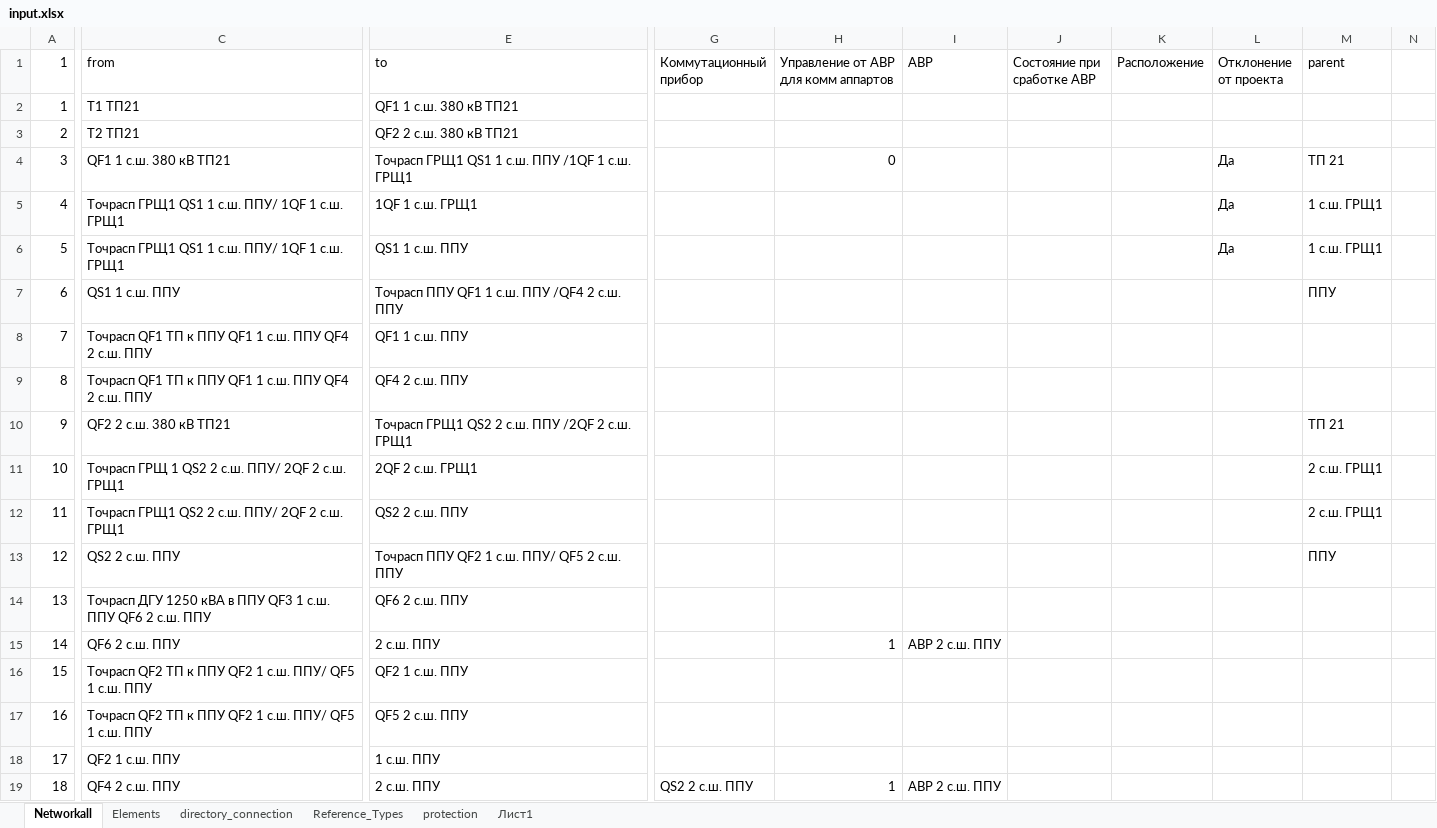
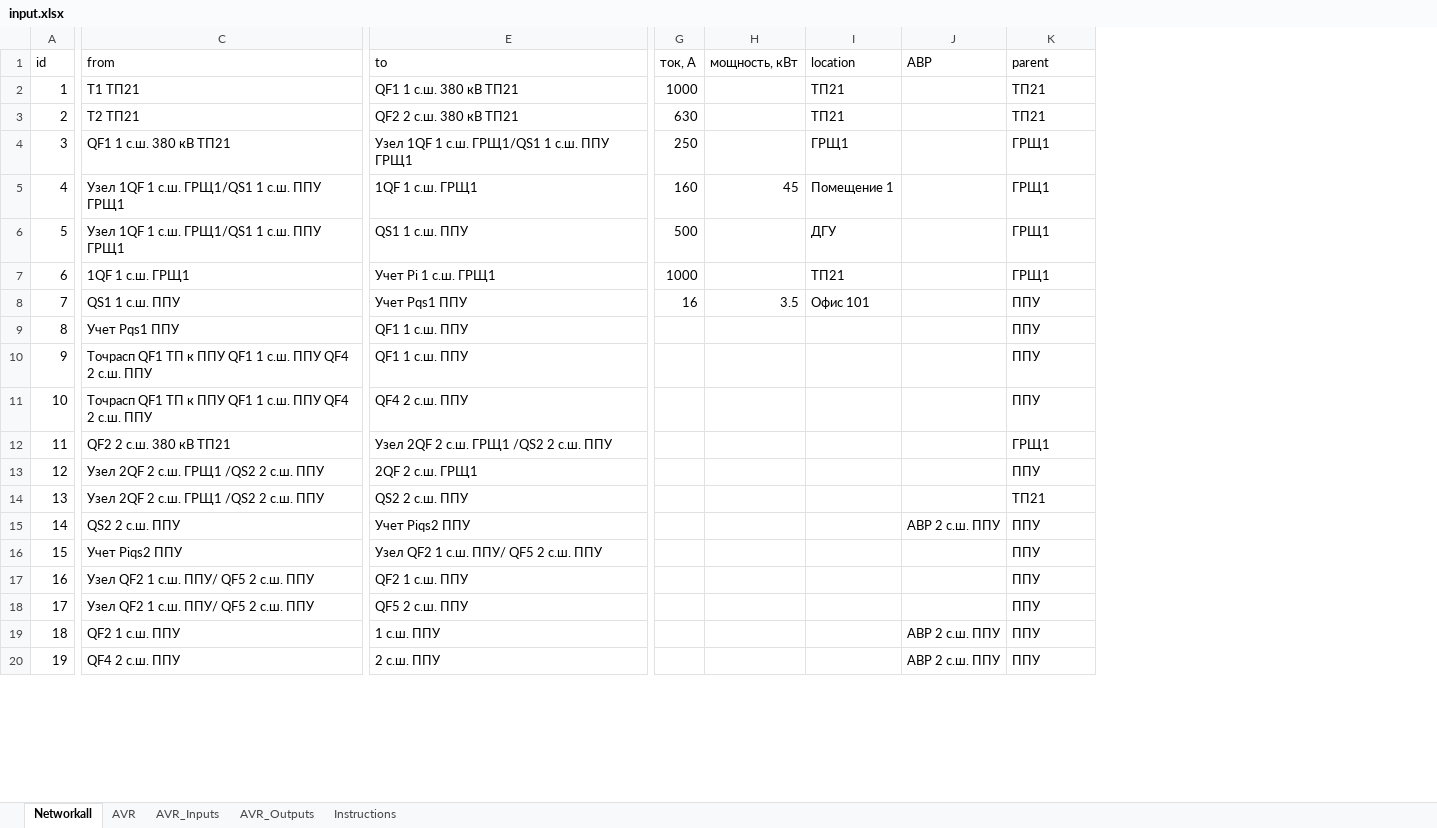
Before and after one commit to gassit/RVECTRA-plusplus, an Excel workbook: download/input.xlsx, sheet Networkall, drawn as a sheet; only a part is shown, gaps mark what is left out; values as stored, in another font and other column widths than the file's, no cell formats; charts and pictures not drawn; removed rows and columns are numbered as before the commit, all else as after; rows hold the shown columns only; the diff covers the shown part only; the diff names each change by its address in the sheet, - before the commit and + after, or states it on an @@ line.

```diff
--- a/download/input.xlsx (sheet Networkall)
+++ b/download/input.xlsx (sheet Networkall)
-sheet tab: Elements
+sheet tab: Instructions
-sheet tab: directory_connection
-sheet tab: Reference_Types
-sheet tab: protection
-sheet tab: Лист1
+sheet tab: AVR
+sheet tab: AVR_Inputs
+sheet tab: AVR_Outputs
-column G (Коммутационный прибор), row 19: QS2 2 с.ш. ППУ
-column H, rows 1-4: Управление от АВР для комм аппартов |  |  | 0; row 19: 1
+column G (ток, А), rows 2-6: 1000 | 630 | 250 | 160 | 500; row 8: 16
+column H (мощность, кВт), row 5: 45; row 8: 3.5
+column I (location), rows 2-6: ТП21 | ТП21 | ГРЩ1 | Помещение 1 | ДГУ; row 8: Офис 101
-column J (Состояние при сработке АВР), empty
-column K (Расположение), empty
-column L (Отклонение от проекта), rows 4-6: all Да
-column N, empty
@@ column A (id) renumbered between rows 1 and 188 @@
-K2:K3 (parent): (empty)
+K2:K3 (parent): ТП21
-E4 (to): Точрасп ГРЩ1 QS1 1 с.ш. ППУ /1QF 1 с.ш. ГРЩ1
+E4 (to): Узел 1QF 1 с.ш. ГРЩ1/QS1 1 с.ш. ППУ ГРЩ1
-K4 (parent): ТП 21
+K4 (parent): ГРЩ1
-C5:C6 (from): Точрасп ГРЩ1 QS1 1 с.ш. ППУ/ 1QF 1 с.ш. ГРЩ1
+C5:C6 (from): Узел 1QF 1 с.ш. ГРЩ1/QS1 1 с.ш. ППУ ГРЩ1
-K5:K6 (parent): 1 с.ш. ГРЩ1
+K5:K6 (parent): ГРЩ1
+row 7: 6 | 1QF 1 с.ш. ГРЩ1 | Учет Pi 1 с.ш. ГРЩ1 | 1000 |  | ТП21 |  | ГРЩ1
-E8 (to): Точрасп ППУ QF1 1 с.ш. ППУ /QF4 2 с.ш. ППУ
+E8 (to): Учет Pqs1 ППУ
+row 9: 8 | Учет Pqs1 ППУ | QF1 1 с.ш. ППУ |  |  |  |  | ППУ
-K10:K11 (parent): (empty)
+K10:K11 (parent): ППУ
-E12 (to): Точрасп ГРЩ1 QS2 2 с.ш. ППУ /2QF 2 с.ш. ГРЩ1
+E12 (to): Узел 2QF 2 с.ш. ГРЩ1 /QS2 2 с.ш. ППУ
-K12 (parent): ТП 21
+K12 (parent): ГРЩ1
-C13 (from): Точрасп ГРЩ 1 QS2 2 с.ш. ППУ/ 2QF 2 с.ш. ГРЩ1
+C13 (from): Узел 2QF 2 с.ш. ГРЩ1 /QS2 2 с.ш. ППУ
-K13 (parent): 2 с.ш. ГРЩ1
+K13 (parent): ППУ
-C14 (from): Точрасп ГРЩ1 QS2 2 с.ш. ППУ/ 2QF 2 с.ш. ГРЩ1
+C14 (from): Узел 2QF 2 с.ш. ГРЩ1 /QS2 2 с.ш. ППУ
-K14 (parent): 2 с.ш. ГРЩ1
+K14 (parent): ТП21
-E15 (to): Точрасп ППУ QF2 1 с.ш. ППУ/ QF5 2 с.ш. ППУ
+E15 (to): Учет Piqs2 ППУ
-J15 (АВР): (empty)
+J15 (АВР): АВР 2 с.ш. ППУ
-row 14: 13 | Точрасп ДГУ 1250 кВА в ППУ QF3 1 с.ш. ППУ QF6 2 с.ш. ППУ | QF6 2 с.ш. ППУ
-row 15: 14 | QF6 2 с.ш. ППУ | 2 с.ш. ППУ |  | 1 | АВР 2 с.ш. ППУ
+row 16: 15 | Учет Piqs2 ППУ | Узел QF2 1 с.ш. ППУ/ QF5 2 с.ш. ППУ |  |  |  |  | ППУ
-C17:C18 (from): Точрасп QF2 ТП к ППУ QF2 1 с.ш. ППУ/ QF5 1 с.ш. ППУ
+C17:C18 (from): Узел QF2 1 с.ш. ППУ/ QF5 2 с.ш. ППУ
-K17:K20 (parent): (empty)
+K17:K20 (parent): ППУ
-J19 (АВР): (empty)
+J19 (АВР): АВР 2 с.ш. ППУ
```
Also changed, not shown: other rows of this sheet, sheet Instructions, cell formats, charts or pictures, 1 other file.
